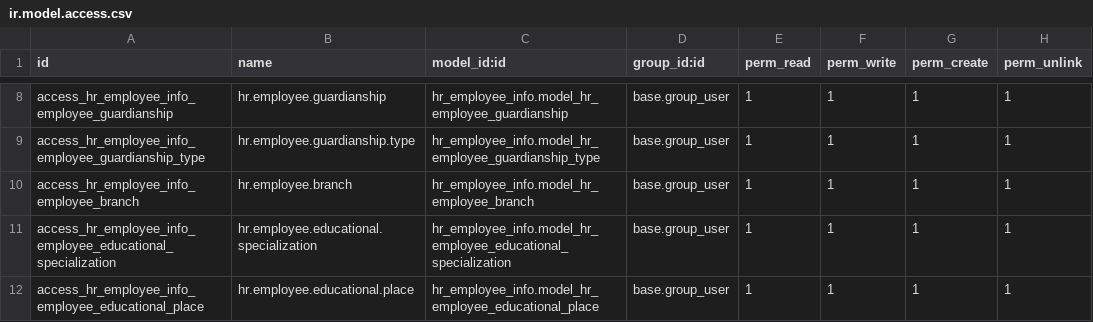
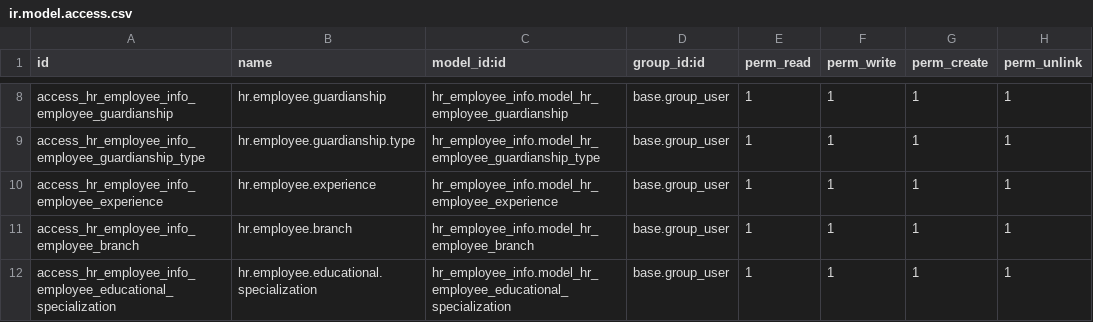
Before and after one commit to rlfss/CIM, a CSV file: hr_employee_info/security/ir.model.access.csv, drawn as a sheet; only a part is shown, gaps mark what is left out; the shorter side is filled out with more unchanged rows.

Commit message:
upgrade module employee info

```diff
--- a/hr_employee_info/security/ir.model.access.csv
+++ b/hr_employee_info/security/ir.model.access.csv
@@ -9,2 +9,3 @@ access_hr_employee_info_employee_guardianship,hr.employee.guardianship,hr_employ
 access_hr_employee_info_employee_guardianship_type,hr.employee.guardianship.type,hr_employee_info.model_hr_employee_guardianship_type,base.group_user,1,1,1,1
+access_hr_employee_info_employee_experience,hr.employee.experience,hr_employee_info.model_hr_employee_experience,base.group_user,1,1,1,1
 access_hr_employee_info_employee_branch,hr.employee.branch,hr_employee_info.model_hr_employee_branch,base.group_user,1,1,1,1
```
Also changed, not shown: 9 other files.
